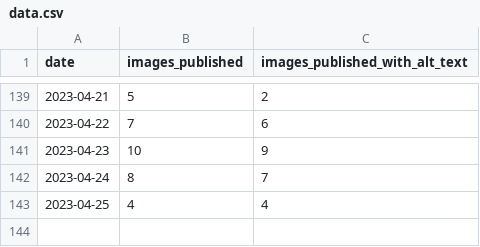
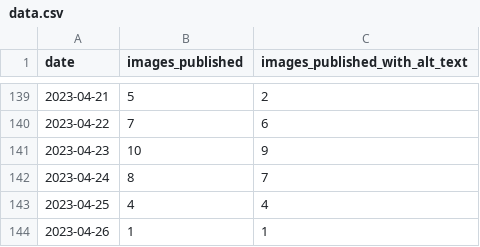
Before and after one commit to michigandaily/alt-text-tracker, a CSV file: data.csv, drawn as a sheet; only a part is shown, gaps mark what is left out.

```diff
--- a/data.csv
+++ b/data.csv
@@ -143 +143,2 @@ date,images_published,images_published_with_alt_text
 2023-04-25,4,4
+2023-04-26,1,1
```
